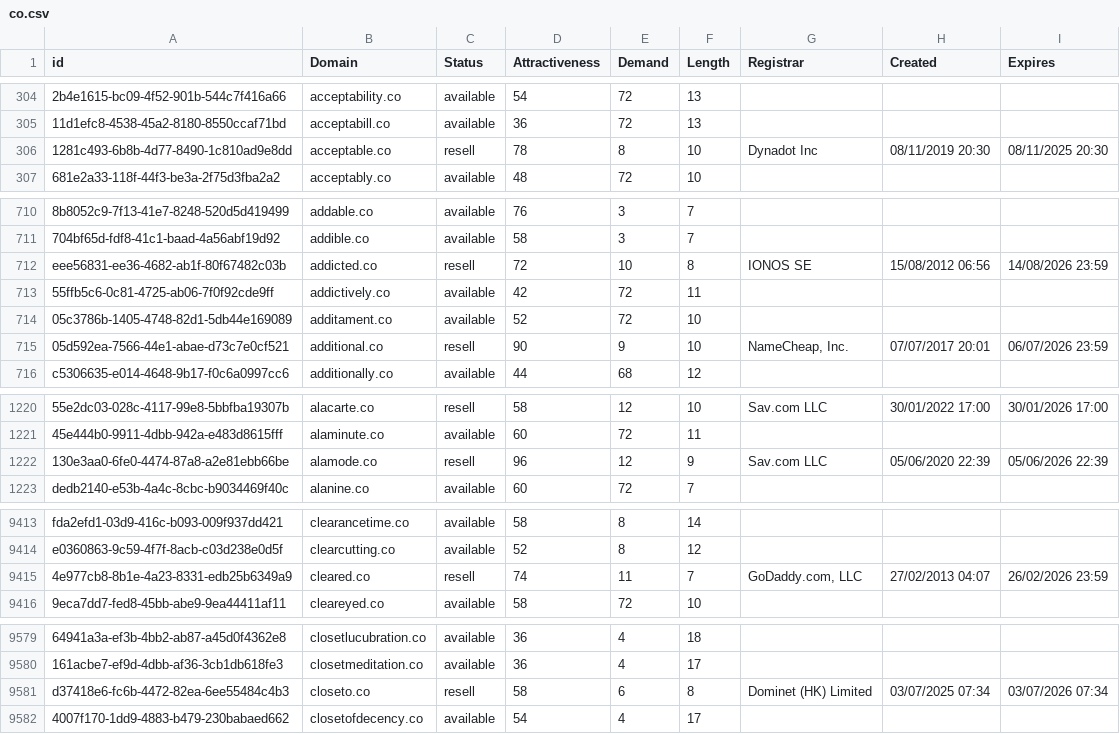
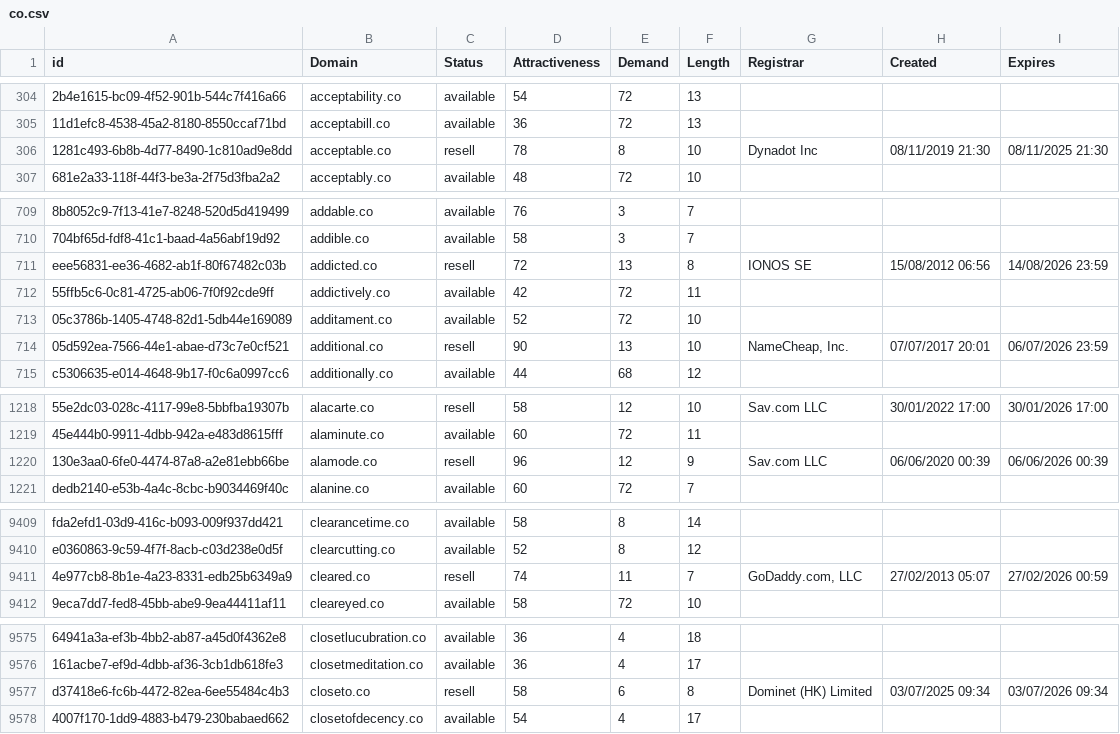
Before and after one commit to UniqueDomains/co-oneword-domains, a CSV file: co.csv, drawn as a sheet; only a part is shown, gaps mark what is left out; addresses are those after the commit; the diff covers the shown part only; the diff names each change by its address in the sheet, - before the commit and + after, or states it on an @@ line.

```diff
--- a/co.csv
+++ b/co.csv
-H306 (Created): 08/11/2019 20:30
+H306 (Created): 08/11/2019 21:30
-I306 (Expires): 08/11/2025 20:30
+I306 (Expires): 08/11/2025 21:30
-E711 (Demand): 10
+E711 (Demand): 13
-E714 (Demand): 9
+E714 (Demand): 13
-H1220 (Created): 05/06/2020 22:39
+H1220 (Created): 06/06/2020 00:39
-I1220 (Expires): 05/06/2026 22:39
+I1220 (Expires): 06/06/2026 00:39
-H9411 (Created): 27/02/2013 04:07
+H9411 (Created): 27/02/2013 05:07
-I9411 (Expires): 26/02/2026 23:59
+I9411 (Expires): 27/02/2026 00:59
-H9577 (Created): 03/07/2025 07:34
+H9577 (Created): 03/07/2025 09:34
-I9577 (Expires): 03/07/2026 07:34
+I9577 (Expires): 03/07/2026 09:34
```
Also changed, not shown: 4 added rows, 4 removed rows and 28 edited cells elsewhere in this file, 2 other files.
